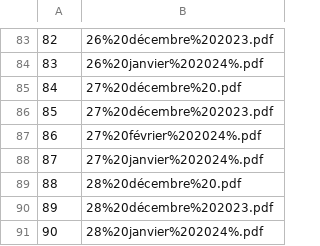
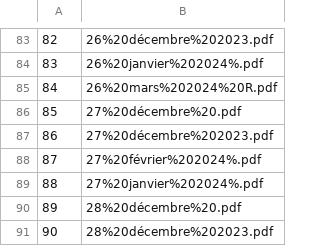
Before and after one commit to Valexandre/ponctualite_sncf, a CSV file: data/fichiersdejadispo.csv, drawn as a sheet; only a part is shown, gaps mark what is left out; the shorter side is filled out with more unchanged rows; addresses are those after the commit; the diff names each change by its address in the sheet, - before the commit and + after, or states it on an @@ line.

```diff
--- a/data/fichiersdejadispo.csv
+++ b/data/fichiersdejadispo.csv
+row 85: 84 | 26%20mars%202024%20R.pdf
@@ column A renumbered from row 86 down @@
```
Also changed, not shown: 2 other files.
